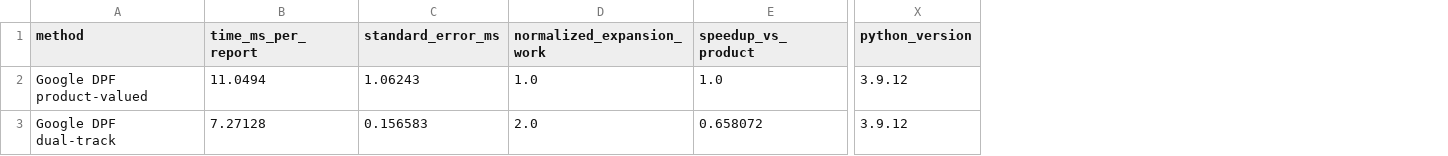
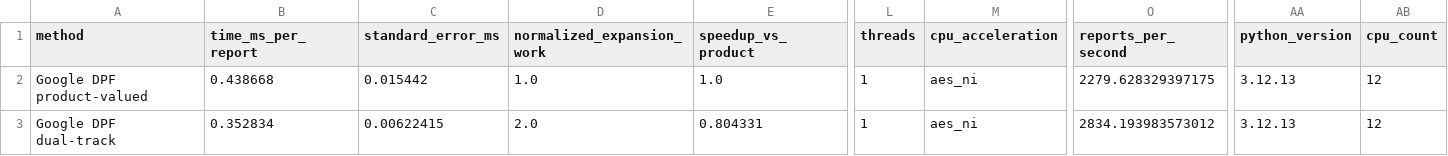
Before and after one commit to dongdongdoge/chafe, a CSV file: data/fig_product_vs_dual_microbench.csv, drawn as a sheet; only a part is shown, gaps mark what is left out; addresses are those after the commit; the diff names each change by its address in the sheet, - before the commit and + after, or states it on an @@ line.

```diff
--- a/data/fig_product_vs_dual_microbench.csv
+++ b/data/fig_product_vs_dual_microbench.csv
+column L (threads), rows 2-3: 1 | 1
+column M (cpu_acceleration), rows 2-3: aes_ni | aes_ni
+column O (reports_per_second), rows 2-3: 2279.628329397175 | 2834.193983573012
+column AB (cpu_count), rows 2-3: 12 | 12
-B2 (time_ms_per_report): 11.0494
+B2 (time_ms_per_report): 0.438668
-C2 (standard_error_ms): 1.06243
+C2 (standard_error_ms): 0.015442
-AA2:AA3 (python_version): 3.9.12
+AA2:AA3 (python_version): 3.12.13
-B3 (time_ms_per_report): 7.27128
+B3 (time_ms_per_report): 0.352834
-C3 (standard_error_ms): 0.156583
+C3 (standard_error_ms): 0.00622415
-E3 (speedup_vs_product): 0.658072
+E3 (speedup_vs_product): 0.804331
```
Also changed, not shown: data/fig_dpf_phase_breakdown.csv, data/fig_dpf_scaling.csv, 12 other files.
